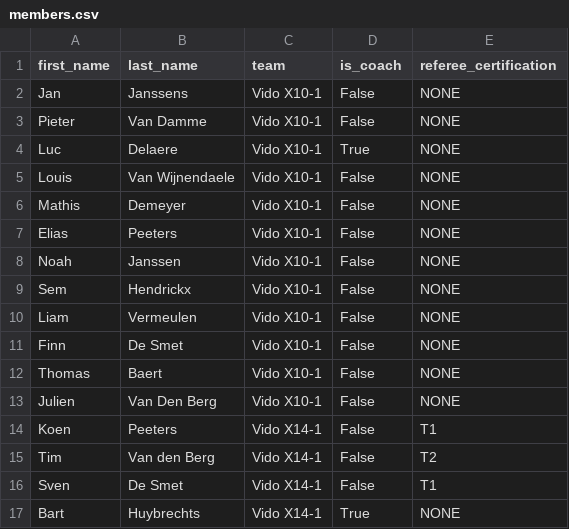
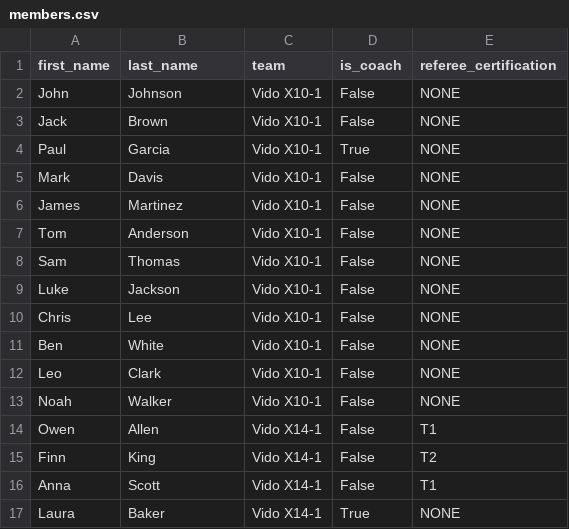
Before and after one commit to coenvdgrinten/hoops-planner, a CSV file: examples/members.csv, drawn as a sheet; only a part is shown; the diff covers the shown part only.

```diff
--- a/examples/members.csv
+++ b/examples/members.csv
@@ -1,17 +1,17 @@
 first_name,last_name,team,is_coach,referee_certification
-Jan,Janssens,Vido X10-1,False,NONE
-Pieter,Van Damme,Vido X10-1,False,NONE
-Luc,Delaere,Vido X10-1,True,NONE
-Louis,Van Wijnendaele,Vido X10-1,False,NONE
-Mathis,Demeyer,Vido X10-1,False,NONE
-Elias,Peeters,Vido X10-1,False,NONE
-Noah,Janssen,Vido X10-1,False,NONE
-Sem,Hendrickx,Vido X10-1,False,NONE
-Liam,Vermeulen,Vido X10-1,False,NONE
-Finn,De Smet,Vido X10-1,False,NONE
-Thomas,Baert,Vido X10-1,False,NONE
-Julien,Van Den Berg,Vido X10-1,False,NONE
-Koen,Peeters,Vido X14-1,False,T1
-Tim,Van den Berg,Vido X14-1,False,T2
-Sven,De Smet,Vido X14-1,False,T1
-Bart,Huybrechts,Vido X14-1,True,NONE
+John,Johnson,Vido X10-1,False,NONE
+Jack,Brown,Vido X10-1,False,NONE
+Paul,Garcia,Vido X10-1,True,NONE
+Mark,Davis,Vido X10-1,False,NONE
+James,Martinez,Vido X10-1,False,NONE
+Tom,Anderson,Vido X10-1,False,NONE
+Sam,Thomas,Vido X10-1,False,NONE
+Luke,Jackson,Vido X10-1,False,NONE
+Chris,Lee,Vido X10-1,False,NONE
+Ben,White,Vido X10-1,False,NONE
+Leo,Clark,Vido X10-1,False,NONE
+Noah,Walker,Vido X10-1,False,NONE
+Owen,Allen,Vido X14-1,False,T1
+Finn,King,Vido X14-1,False,T2
+Anna,Scott,Vido X14-1,False,T1
+Laura,Baker,Vido X14-1,True,NONE
```
Also changed, not shown: 98 edited cells elsewhere in this file, examples/members_teams.csv, 5 other files.
